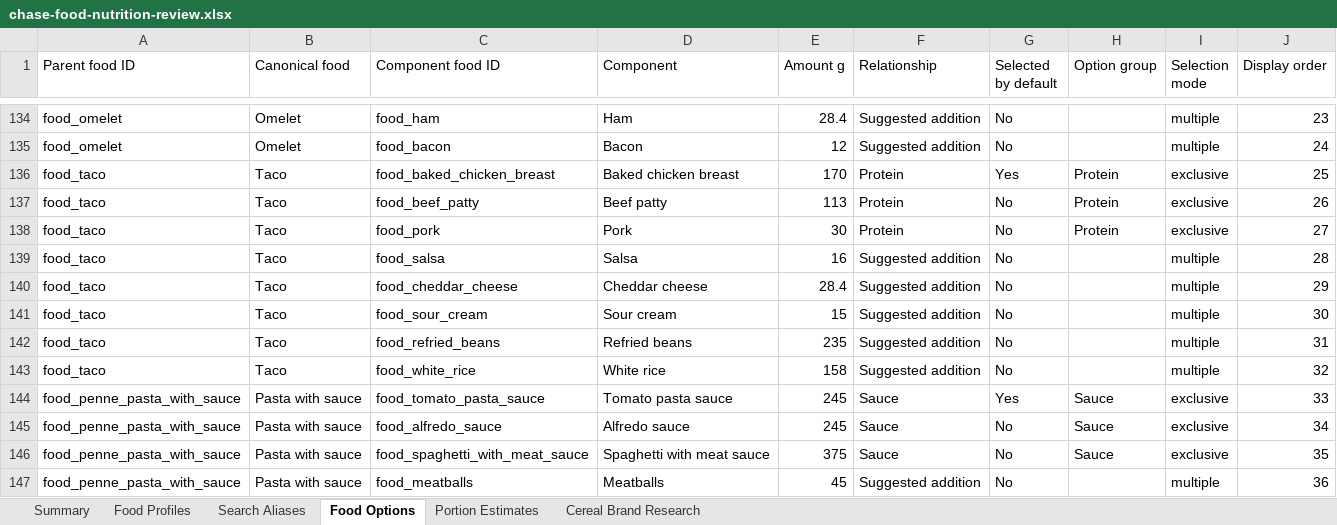
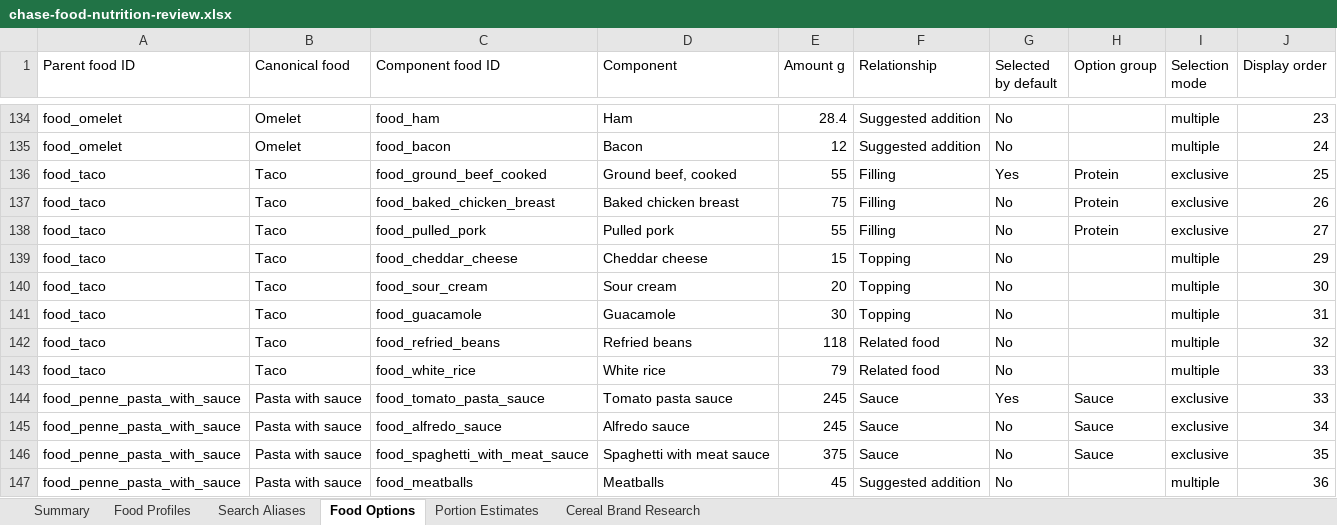
Before and after one commit to chase-seibert/calorie-tracker, an Excel workbook: docs/chase-food-nutrition-review.xlsx, sheet Food Options, drawn as a sheet; only a part is shown, gaps mark what is left out; values as stored, in another font and other column widths than the file's, no borders; table styles not drawn; removed rows and columns are numbered as before the commit, all else as after; the diff names each change by its address in the sheet, - before the commit and + after, or states it on an @@ line.

Commit message:
Enrich taco nutrition and composition evidence

```diff
--- a/docs/chase-food-nutrition-review.xlsx (sheet Food Options)
+++ b/docs/chase-food-nutrition-review.xlsx (sheet Food Options)
-C136 (Component food ID): food_baked_chicken_breast
+C136 (Component food ID): food_ground_beef_cooked
-D136 (Component): Baked chicken breast
+D136 (Component): Ground beef, cooked
-E136 (Amount g): 170
+E136 (Amount g): 55
-F136:F138 (Relationship): Protein
+F136:F138 (Relationship): Filling
-C137 (Component food ID): food_beef_patty
+C137 (Component food ID): food_baked_chicken_breast
-D137 (Component): Beef patty
+D137 (Component): Baked chicken breast
-E137 (Amount g): 113
+E137 (Amount g): 75
-C138 (Component food ID): food_pork
+C138 (Component food ID): food_pulled_pork
-D138 (Component): Pork
+D138 (Component): Pulled pork
-E138 (Amount g): 30
+E138 (Amount g): 55
-row 139: food_taco | Taco | food_salsa | Salsa | 16 | Suggested addition | No |  | multiple | 28
-E139 (Amount g): 28.4
+E139 (Amount g): 15
-F139:F140 (Relationship): Suggested addition
+F139:F140 (Relationship): Topping
-E140 (Amount g): 15
+E140 (Amount g): 20
+row 141: food_taco | Taco | food_guacamole | Guacamole | 30 | Topping | No |  | multiple | 31
-E142 (Amount g): 235
+E142 (Amount g): 118
-F142:F143 (Relationship): Suggested addition
+F142:F143 (Relationship): Related food
-J142 (Display order): 31
+J142 (Display order): 32
-E143 (Amount g): 158
+E143 (Amount g): 79
-J143 (Display order): 32
+J143 (Display order): 33
```
Also changed, not shown: sheet Food Profiles, sheet Portion Estimates, sheet Summary, 10 other files.
